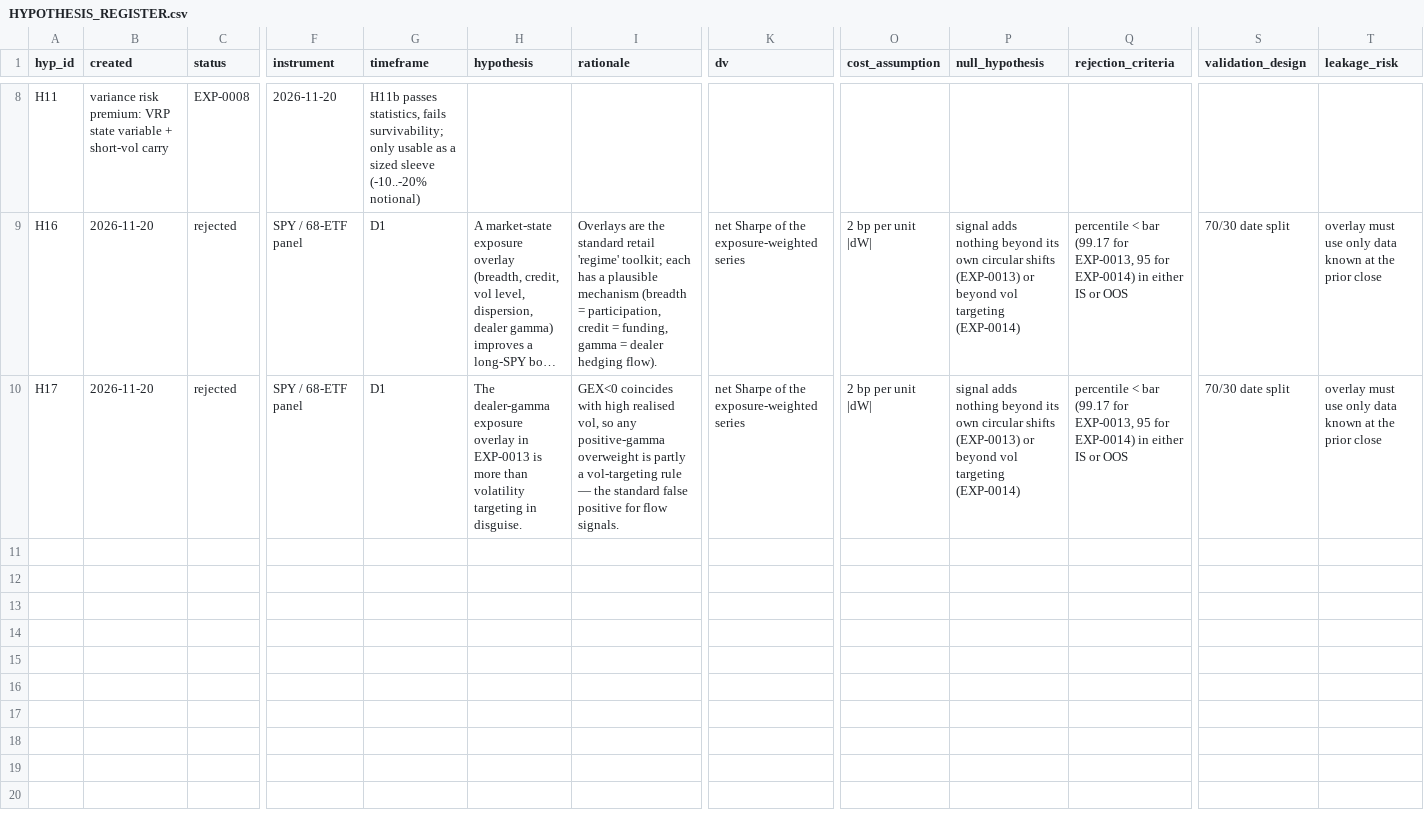
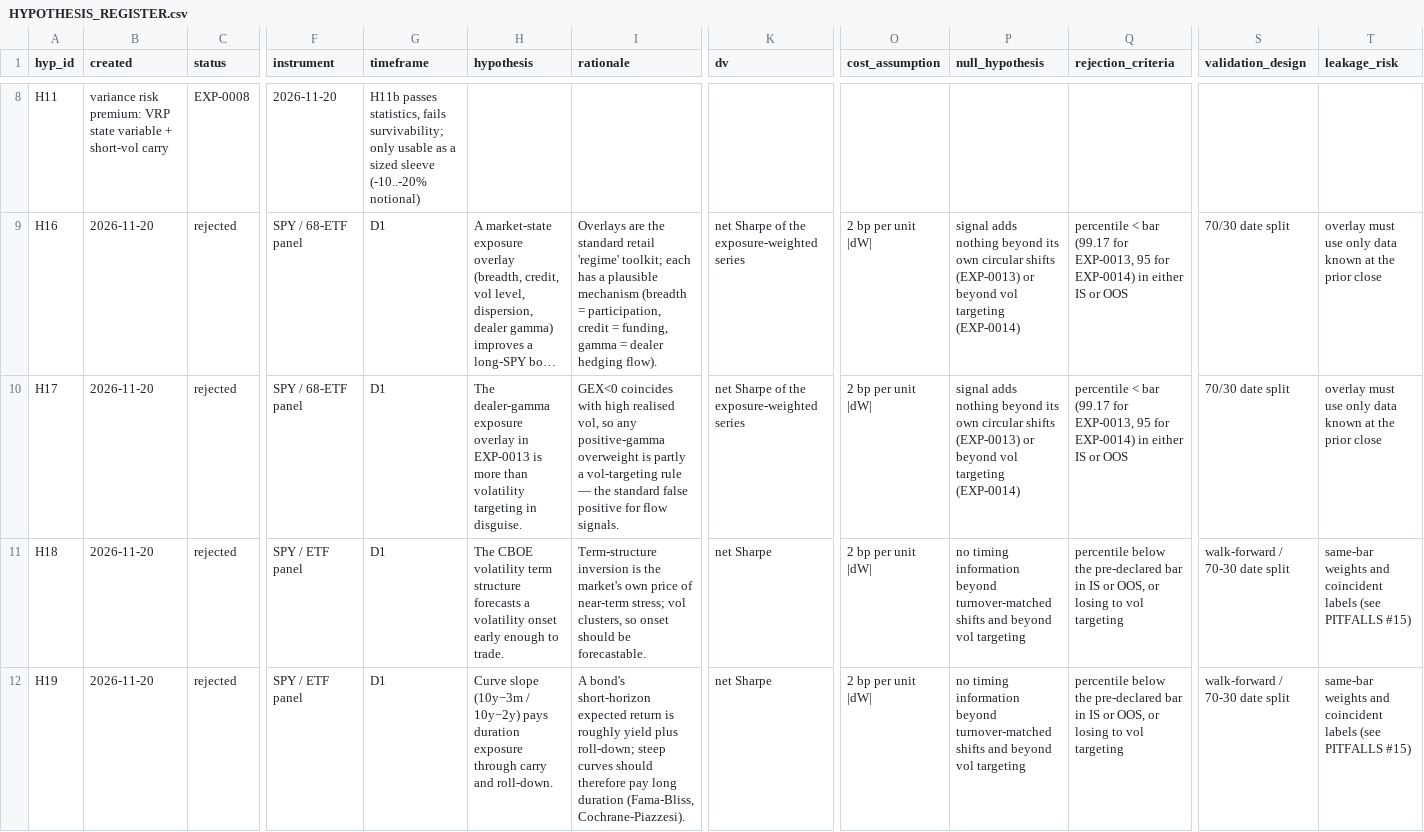
Before and after one commit to peacezila0700-lab/alina-market-lab, a CSV file: research/HYPOTHESIS_REGISTER.csv, drawn as a sheet; only a part is shown, gaps mark what is left out; long unchanged cells end in …; rows hold the shown columns only; the diff names each change by its address in the sheet, - before the commit and + after, or states it on an @@ line.

```diff
--- a/research/HYPOTHESIS_REGISTER.csv
+++ b/research/HYPOTHESIS_REGISTER.csv
+row 11: H18 | 2026-11-20 | rejected | SPY / ETF panel | D1 | The CBOE volatility term structure forecasts a volatility onset early enough to trade. | Term-structure inversion is the market's own price of near-term stress; vol clusters, so onset should be forecastable. | net Sharpe | 2 bp per unit |dW| | no timing information beyond turnover-matched shifts and beyond vol targeting | percentile below the pre-declared bar in IS or OOS, or losing to vol targeting | walk-forward / 70-30 date split | same-bar weights and coincident labels (see PITFALLS #15)
+row 12: H19 | 2026-11-20 | rejected | SPY / ETF panel | D1 | Curve slope (10y−3m / 10y−2y) pays duration exposure through carry and roll-down. | A bond's short-horizon expected return is roughly yield plus roll-down; steep curves should therefore pay long duration (Fama-Bliss, Cochrane-Piazzesi). | net Sharpe | 2 bp per unit |dW| | no timing information beyond turnover-matched shifts and beyond vol targeting | percentile below the pre-declared bar in IS or OOS, or losing to vol targeting | walk-forward / 70-30 date split | same-bar weights and coincident labels (see PITFALLS #15)
```
Also changed, not shown: research/EXPERIMENT_LOG.csv, 30 other files.
